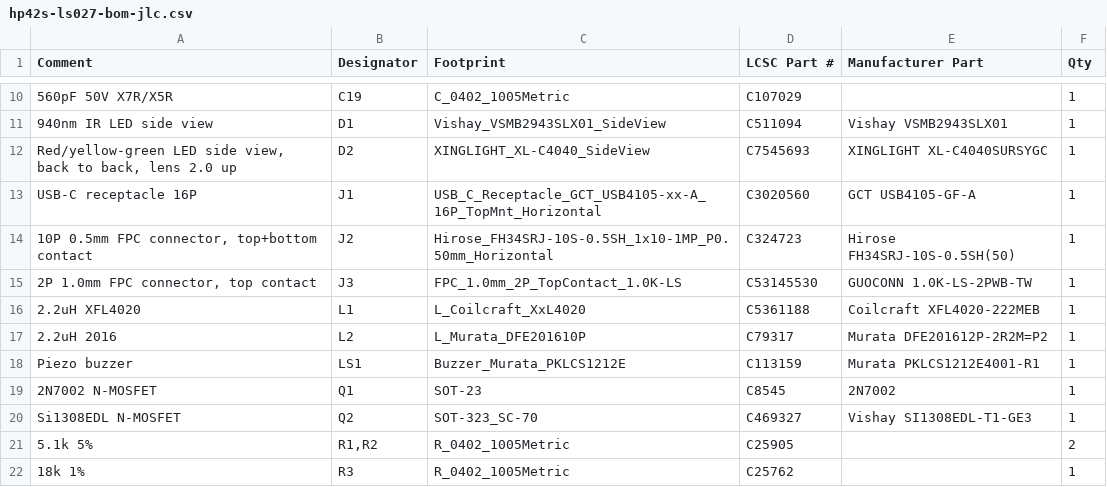
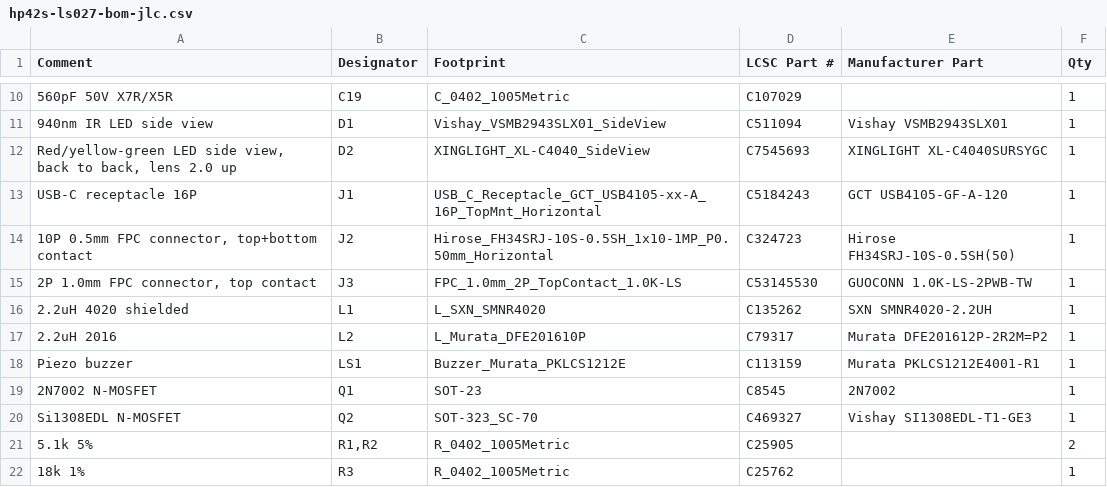
Before and after one commit to barnabyosborne-cmyk/Hp42s_calc, a CSV file: fab/ls027/hp42s-ls027-bom-jlc.csv, drawn as a sheet; only a part is shown, gaps mark what is left out; removed rows and columns are numbered as before the commit, all else as after; the diff names each change by its address in the sheet, - before the commit and + after, or states it on an @@ line.

```diff
--- a/fab/ls027/hp42s-ls027-bom-jlc.csv
+++ b/fab/ls027/hp42s-ls027-bom-jlc.csv
-D13 (LCSC Part #): C3020560
+D13 (LCSC Part #): C5184243
-E13 (Manufacturer Part): GCT USB4105-GF-A
+E13 (Manufacturer Part): GCT USB4105-GF-A-120
-row 16: 2.2uH XFL4020 | L1 | L_Coilcraft_XxL4020 | C5361188 | Coilcraft XFL4020-222MEB | 1
+row 16: 2.2uH 4020 shielded | L1 | L_SXN_SMNR4020 | C135262 | SXN SMNR4020-2.2UH | 1
```
Also changed, not shown: 5 other files.
